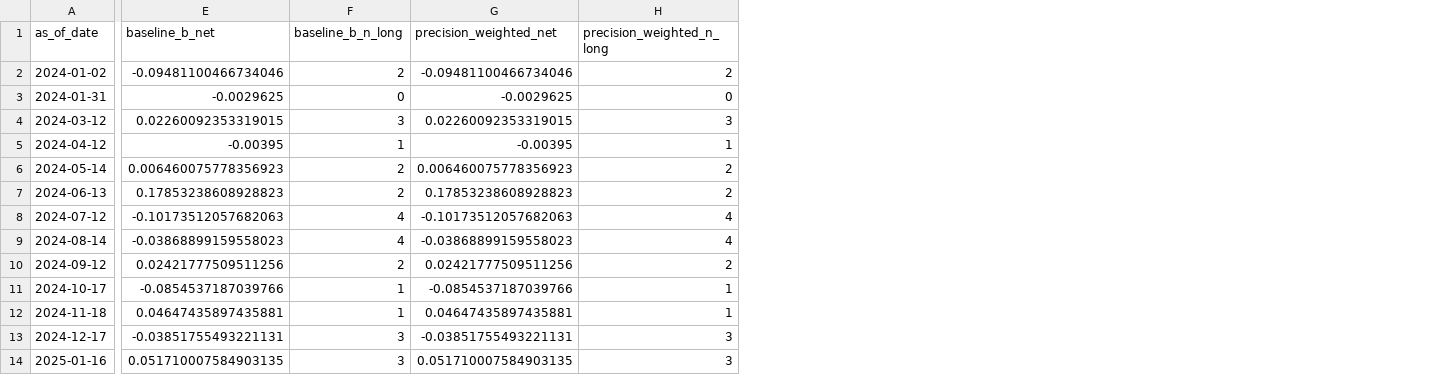
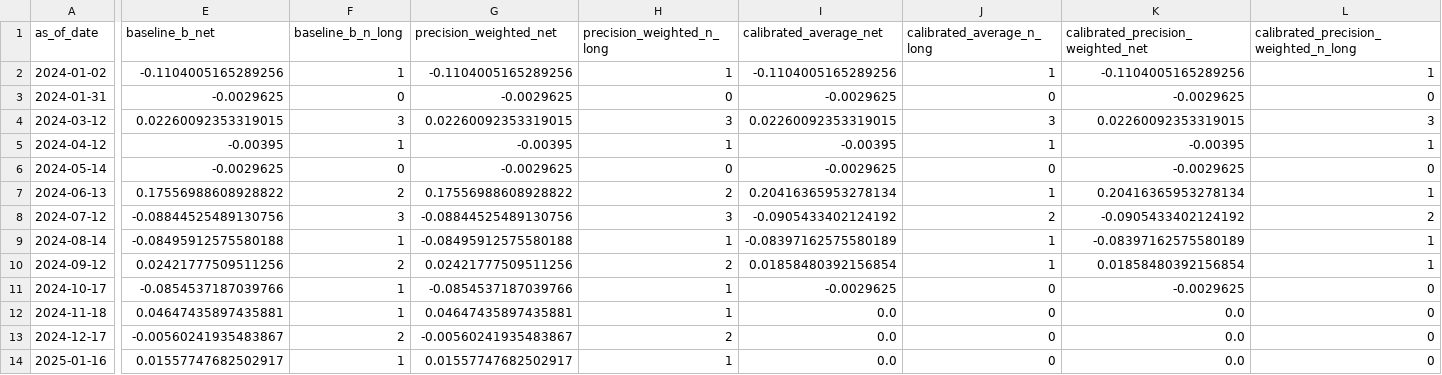
Before and after one commit to JamesLeeCY/precision-weighted-investment-agent, a CSV file: reports/finmind_full/period_returns.csv, drawn as a sheet; only a part is shown, gaps mark what is left out; the diff covers the shown part only; the diff names each change by its address in the sheet, - before the commit and + after, or states it on an @@ line.

```diff
--- a/reports/finmind_full/period_returns.csv
+++ b/reports/finmind_full/period_returns.csv
+column I (calibrated_average_net), rows 2-14: -0.1104005165289256 | -0.0029625 | 0.02260092353319015 | -0.00395 | -0.0029625 | 0.20416365953278134 | -0.0905433402124192 | -0.08397162575580189 | 0.01858480392156854 | -0.0029625 | 0.0 | 0.0 | 0.0
+column J (calibrated_average_n_long), rows 2-14: 1 | 0 | 3 | 1 | 0 | 1 | 2 | 1 | 1 | 0 | 0 | 0 | 0
+column K, rows 1-14: calibrated_precision_weighted_net | -0.1104005165289256 | -0.0029625 | 0.02260092353319015 | -0.00395 | -0.0029625 | 0.20416365953278134 | -0.0905433402124192 | -0.08397162575580189 | 0.01858480392156854 | -0.0029625 | 0.0 | 0.0 | 0.0
+column L, rows 1-14: calibrated_precision_weighted_n_long | 1 | 0 | 3 | 1 | 0 | 1 | 2 | 1 | 1 | 0 | 0 | 0 | 0
-E2 (baseline_b_net): -0.09481100466734046
+E2 (baseline_b_net): -0.1104005165289256
-F2 (baseline_b_n_long): 2
+F2 (baseline_b_n_long): 1
-G2 (precision_weighted_net): -0.09481100466734046
+G2 (precision_weighted_net): -0.1104005165289256
-H2 (precision_weighted_n_long): 2
+H2 (precision_weighted_n_long): 1
-E6 (baseline_b_net): 0.006460075778356923
+E6 (baseline_b_net): -0.0029625
-F6 (baseline_b_n_long): 2
+F6 (baseline_b_n_long): 0
-G6 (precision_weighted_net): 0.006460075778356923
+G6 (precision_weighted_net): -0.0029625
-H6 (precision_weighted_n_long): 2
+H6 (precision_weighted_n_long): 0
-E7 (baseline_b_net): 0.17853238608928823
+E7 (baseline_b_net): 0.17556988608928822
-G7 (precision_weighted_net): 0.17853238608928823
+G7 (precision_weighted_net): 0.17556988608928822
-E8 (baseline_b_net): -0.10173512057682063
+E8 (baseline_b_net): -0.08844525489130756
-F8 (baseline_b_n_long): 4
+F8 (baseline_b_n_long): 3
-G8 (precision_weighted_net): -0.10173512057682063
+G8 (precision_weighted_net): -0.08844525489130756
-H8 (precision_weighted_n_long): 4
+H8 (precision_weighted_n_long): 3
-E9 (baseline_b_net): -0.03868899159558023
+E9 (baseline_b_net): -0.08495912575580188
-F9 (baseline_b_n_long): 4
+F9 (baseline_b_n_long): 1
-G9 (precision_weighted_net): -0.03868899159558023
+G9 (precision_weighted_net): -0.08495912575580188
-H9 (precision_weighted_n_long): 4
+H9 (precision_weighted_n_long): 1
-E13 (baseline_b_net): -0.03851755493221131
+E13 (baseline_b_net): -0.00560241935483867
-F13 (baseline_b_n_long): 3
+F13 (baseline_b_n_long): 2
-G13 (precision_weighted_net): -0.03851755493221131
+G13 (precision_weighted_net): -0.00560241935483867
-H13 (precision_weighted_n_long): 3
+H13 (precision_weighted_n_long): 2
-E14 (baseline_b_net): 0.051710007584903135
+E14 (baseline_b_net): 0.01557747682502917
-F14 (baseline_b_n_long): 3
+F14 (baseline_b_n_long): 1
-G14 (precision_weighted_net): 0.051710007584903135
+G14 (precision_weighted_net): 0.01557747682502917
-H14 (precision_weighted_n_long): 3
+H14 (precision_weighted_n_long): 1
```
Also changed, not shown: 46 edited cells elsewhere in this file, reports/finmind_full/summary_metrics.csv, reports/finmind_llm_qwen3/period_returns.csv, 51 other files.
